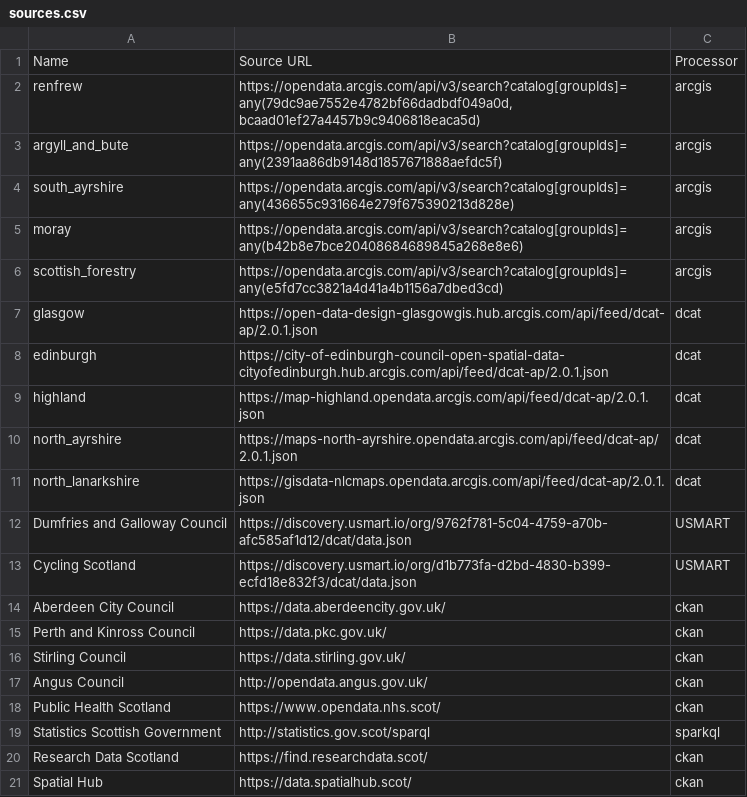
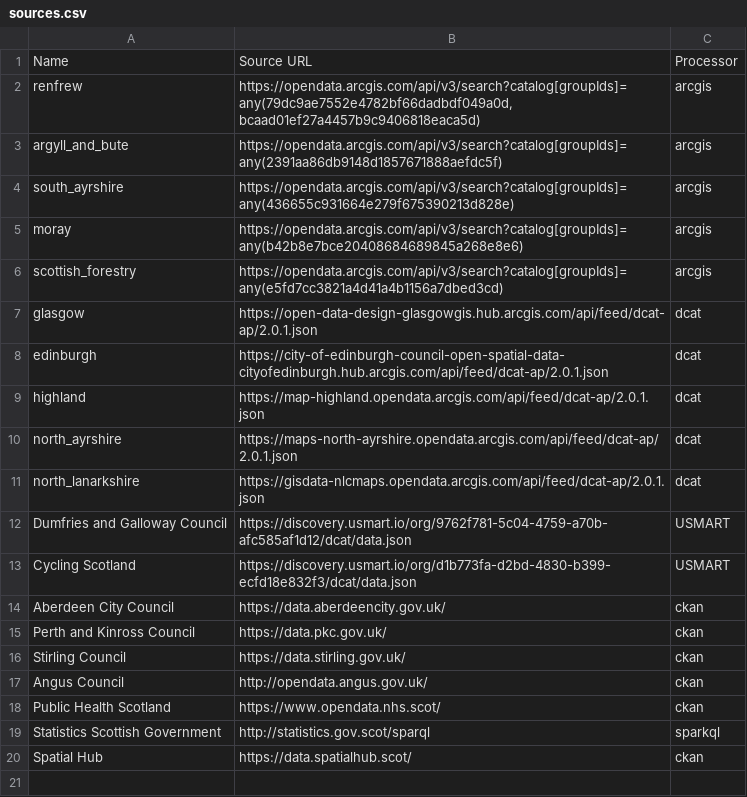
Before and after one commit to OpenDataScotland/the_od_bods, a CSV file: sources.csv, drawn as a sheet; the diff names each change by its address in the sheet, - before the commit and + after, or states it on an @@ line.

Commit message:
fix: Remove Research Data Scotland as SSL expired Issue #195

```diff
--- a/sources.csv
+++ b/sources.csv
-row 20: Research Data Scotland | https://find.researchdata.scot/ | ckan
```
